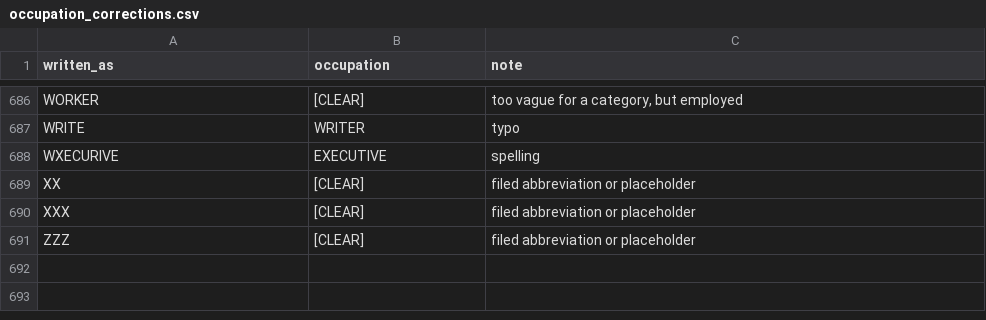
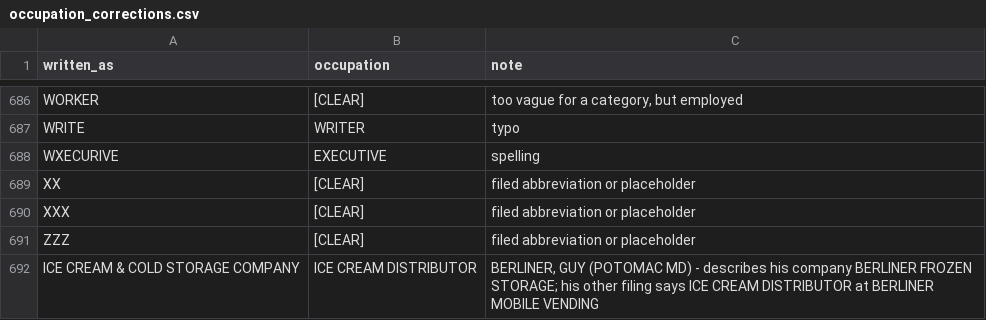
Before and after one commit to tareeqemad/fec-pipeline, a CSV file: data/config/occupation_corrections.csv, drawn as a sheet; only a part is shown, gaps mark what is left out.

```diff
--- a/data/config/occupation_corrections.csv
+++ b/data/config/occupation_corrections.csv
@@ -691 +691,2 @@ XXX,[CLEAR],filed abbreviation or placeholder
 ZZZ,[CLEAR],filed abbreviation or placeholder
+ICE CREAM & COLD STORAGE COMPANY,ICE CREAM DISTRIBUTOR,"BERLINER, GUY (POTOMAC MD) - describes his company BERLINER FROZEN STORAGE; his other filing says ICE CREAM DISTRIBUTOR at BERLINER MOBILE VENDING"
```
Also changed, not shown: data/config/occupation_categories.csv, data/rules/manual_employer_overrides.csv, 5 other files.
